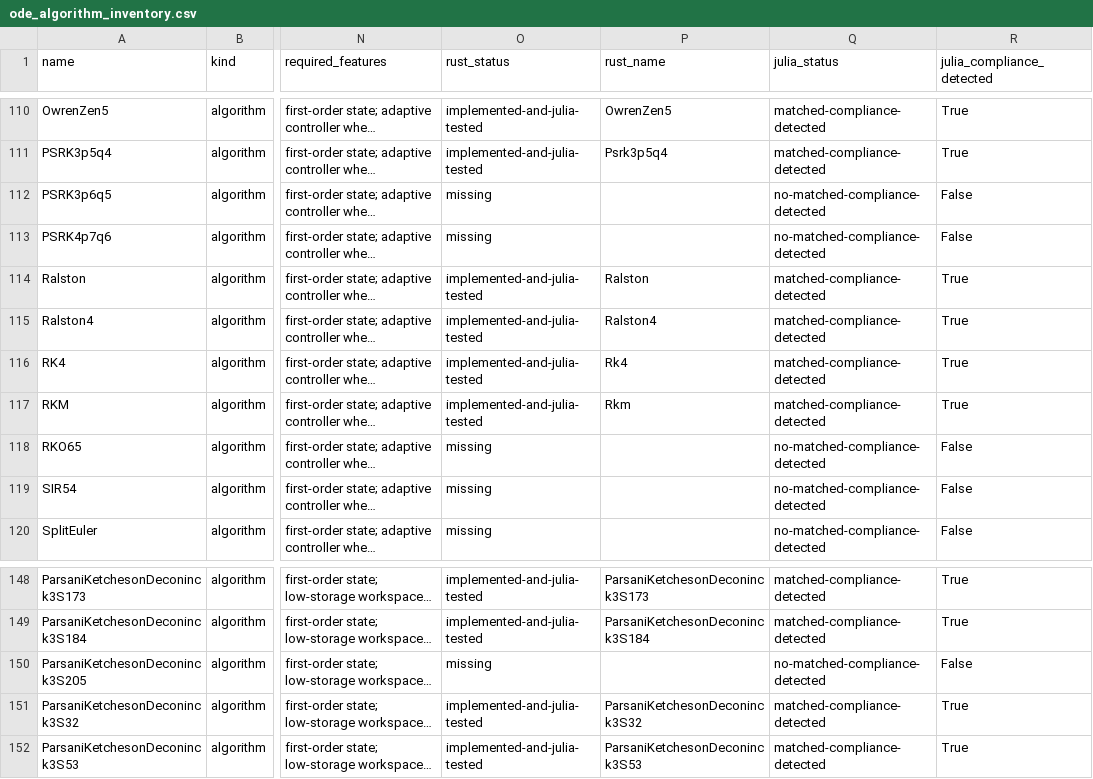
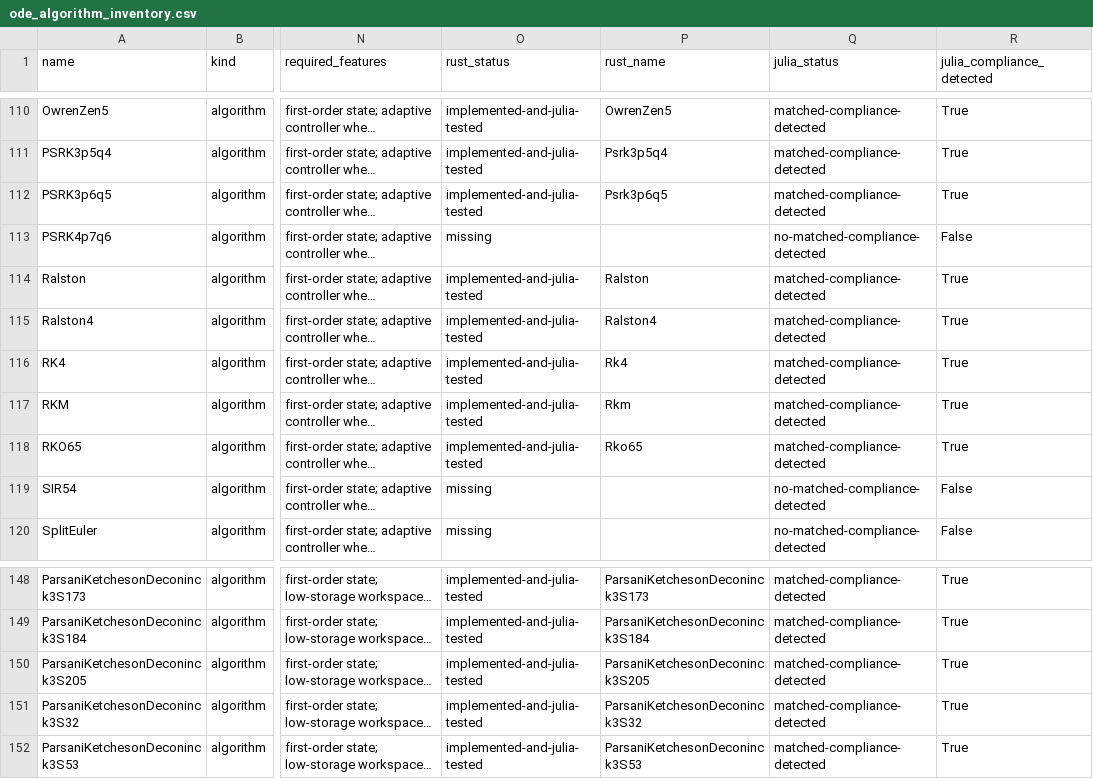
Before and after one commit to Wouittone/differential-equations-rs, a CSV file: docs/ode_algorithm_inventory.csv, drawn as a sheet; only a part is shown, gaps mark what is left out; long unchanged cells end in …; the diff names each change by its address in the sheet, - before the commit and + after, or states it on an @@ line.

Commit message:
docs: record 3S205 and PSRK3p6q5 waves

```diff
--- a/docs/ode_algorithm_inventory.csv
+++ b/docs/ode_algorithm_inventory.csv
-O112 (rust_status): missing
+O112 (rust_status): implemented-and-julia-tested
-P112 (rust_name): (empty)
+P112 (rust_name): Psrk3p6q5
-Q112 (julia_status): no-matched-compliance-detected
+Q112 (julia_status): matched-compliance-detected
-R112 (julia_compliance_detected): False
+R112 (julia_compliance_detected): True
-O118 (rust_status): missing
+O118 (rust_status): implemented-and-julia-tested
-P118 (rust_name): (empty)
+P118 (rust_name): Rko65
-Q118 (julia_status): no-matched-compliance-detected
+Q118 (julia_status): matched-compliance-detected
-R118 (julia_compliance_detected): False
+R118 (julia_compliance_detected): True
-O150 (rust_status): missing
+O150 (rust_status): implemented-and-julia-tested
-P150 (rust_name): (empty)
+P150 (rust_name): ParsaniKetchesonDeconinck3S205
-Q150 (julia_status): no-matched-compliance-detected
+Q150 (julia_status): matched-compliance-detected
-R150 (julia_compliance_detected): False
+R150 (julia_compliance_detected): True
```
Also changed, not shown: 3 other files.
